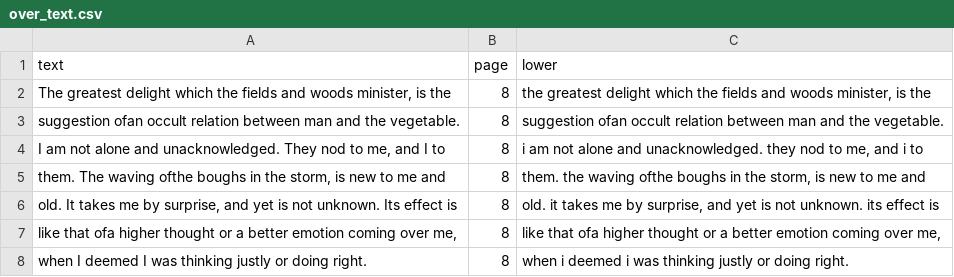
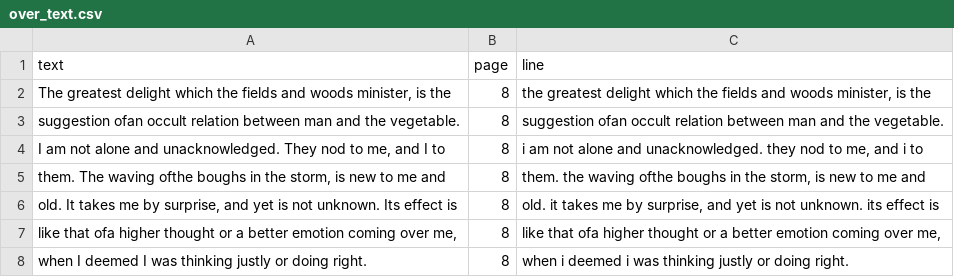
Before and after one commit to MaRo406/EDS_231-text-sentiment, a CSV file: dat/over_text.csv, drawn as a sheet; only a part is shown.

```diff
--- a/dat/over_text.csv
+++ b/dat/over_text.csv
@@ -1,2 +1,2 @@
-text,page,lower
+text,page,line
 "The greatest delight which the fields and woods minister, is the",8,"the greatest delight which the fields and woods minister, is the"
```
Also changed, not shown: docs/dat/over_text.csv, 25 other files.
